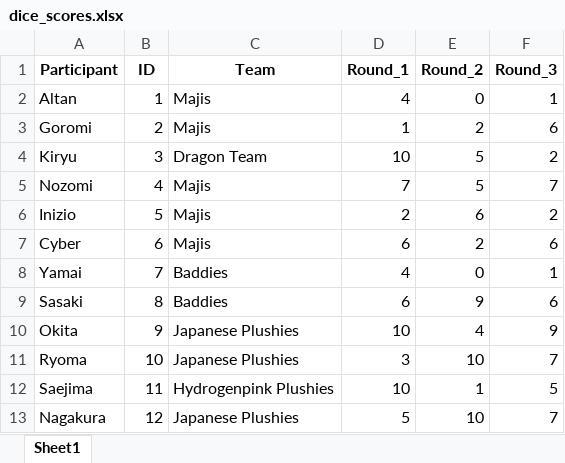
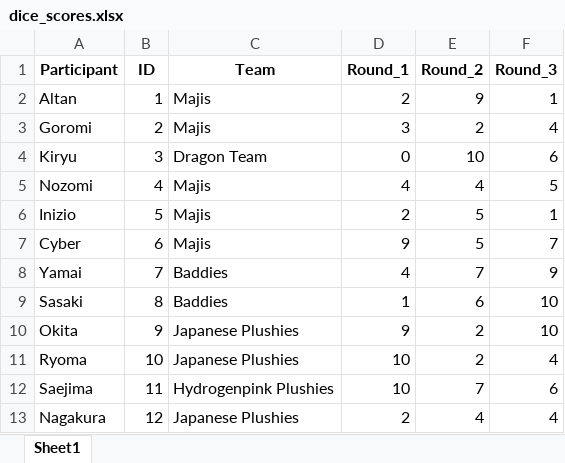
Before and after one commit to Buro89/majis, an Excel workbook: dice_scores.xlsx, sheet Sheet1, drawn as a sheet; only a part is shown; values as stored, in another font and other column widths than the file's, no borders; the diff covers the shown part only; the diff names each change by its address in the sheet, - before the commit and + after, or states it on an @@ line.

```diff
--- a/dice_scores.xlsx (sheet Sheet1)
+++ b/dice_scores.xlsx (sheet Sheet1)
-D2 (Round_1): 4
+D2 (Round_1): 2
-E2 (Round_2): 0
+E2 (Round_2): 9
-D3 (Round_1): 1
+D3 (Round_1): 3
-F3 (Round_3): 6
+F3 (Round_3): 4
-D4 (Round_1): 10
+D4 (Round_1): 0
-E4 (Round_2): 5
+E4 (Round_2): 10
-F4 (Round_3): 2
+F4 (Round_3): 6
-D5 (Round_1): 7
+D5 (Round_1): 4
-E5 (Round_2): 5
+E5 (Round_2): 4
-F5 (Round_3): 7
+F5 (Round_3): 5
-E6 (Round_2): 6
+E6 (Round_2): 5
-F6 (Round_3): 2
+F6 (Round_3): 1
-D7 (Round_1): 6
+D7 (Round_1): 9
-E7 (Round_2): 2
+E7 (Round_2): 5
-F7 (Round_3): 6
+F7 (Round_3): 7
-E8 (Round_2): 0
+E8 (Round_2): 7
-F8 (Round_3): 1
+F8 (Round_3): 9
-D9 (Round_1): 6
+D9 (Round_1): 1
-E9 (Round_2): 9
+E9 (Round_2): 6
-F9 (Round_3): 6
+F9 (Round_3): 10
-D10 (Round_1): 10
+D10 (Round_1): 9
-E10 (Round_2): 4
+E10 (Round_2): 2
-F10 (Round_3): 9
+F10 (Round_3): 10
-D11 (Round_1): 3
+D11 (Round_1): 10
-E11 (Round_2): 10
+E11 (Round_2): 2
-F11 (Round_3): 7
+F11 (Round_3): 4
-E12 (Round_2): 1
+E12 (Round_2): 7
-F12 (Round_3): 5
+F12 (Round_3): 6
-D13 (Round_1): 5
+D13 (Round_1): 2
-E13 (Round_2): 10
+E13 (Round_2): 4
-F13 (Round_3): 7
+F13 (Round_3): 4
```
Also changed, not shown: 22 edited cells elsewhere in this sheet, dice_scores_processed.xlsx, 12 other files.
